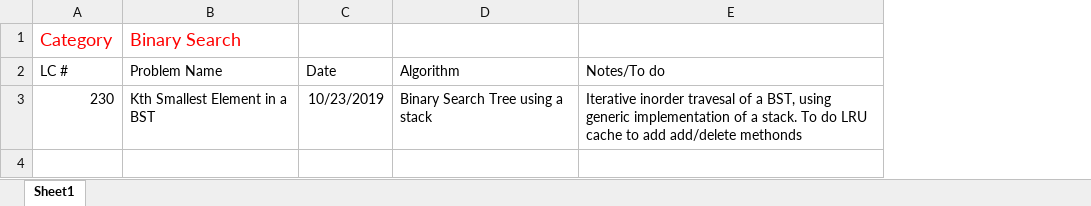
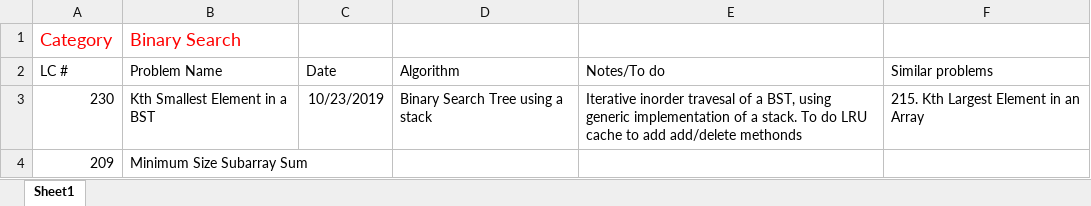
Before and after one commit to dinobobo/Leetcode-HackerRank, an Excel workbook: Leetcode Progress and Notes.xlsx, sheet Sheet1, drawn as a sheet; values as stored, in another font and other column widths than the file's, no borders; the diff names each change by its address in the sheet, - before the commit and + after, or states it on an @@ line.

Commit message:
Update Leetcode Progress and Notes.xlsx

```diff
--- a/Leetcode Progress and Notes.xlsx (sheet Sheet1)
+++ b/Leetcode Progress and Notes.xlsx (sheet Sheet1)
+column F (Similar problems), row 3: 215. Kth Largest Element in an Array
+row 4: 209 | Minimum Size Subarray Sum
```
